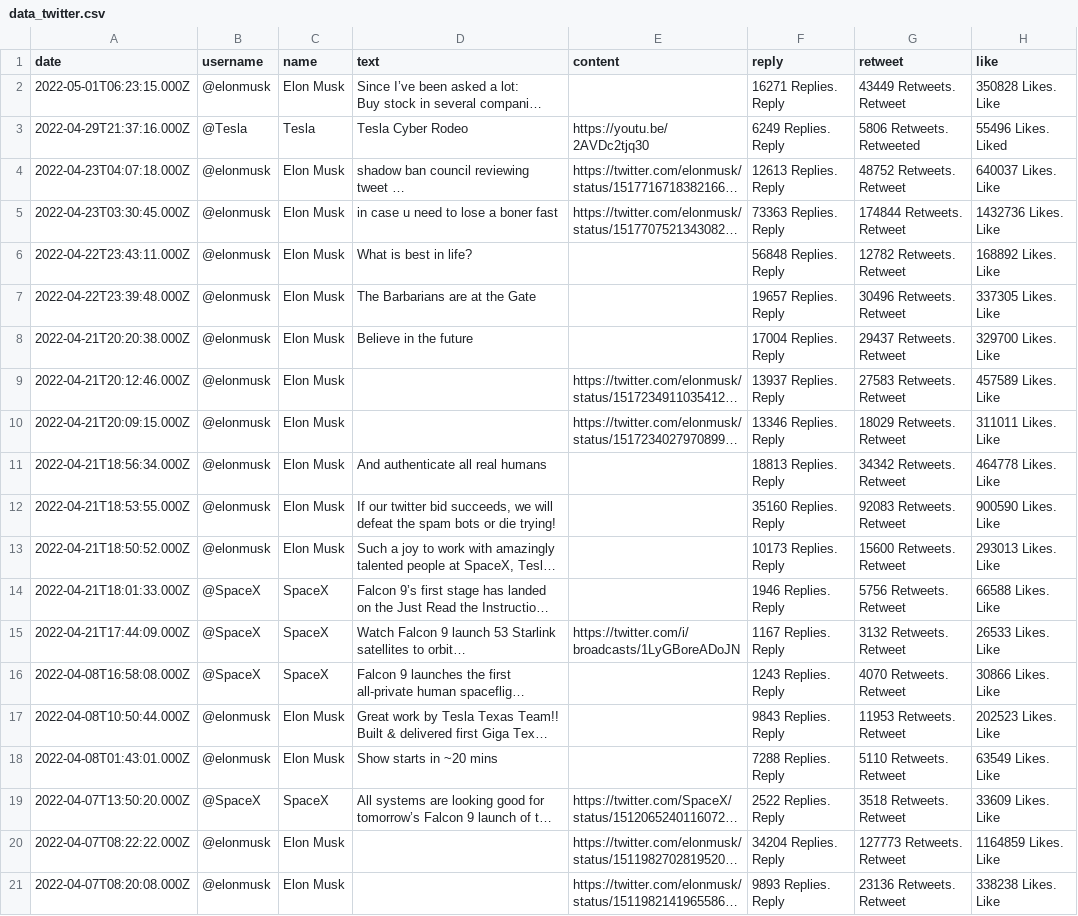
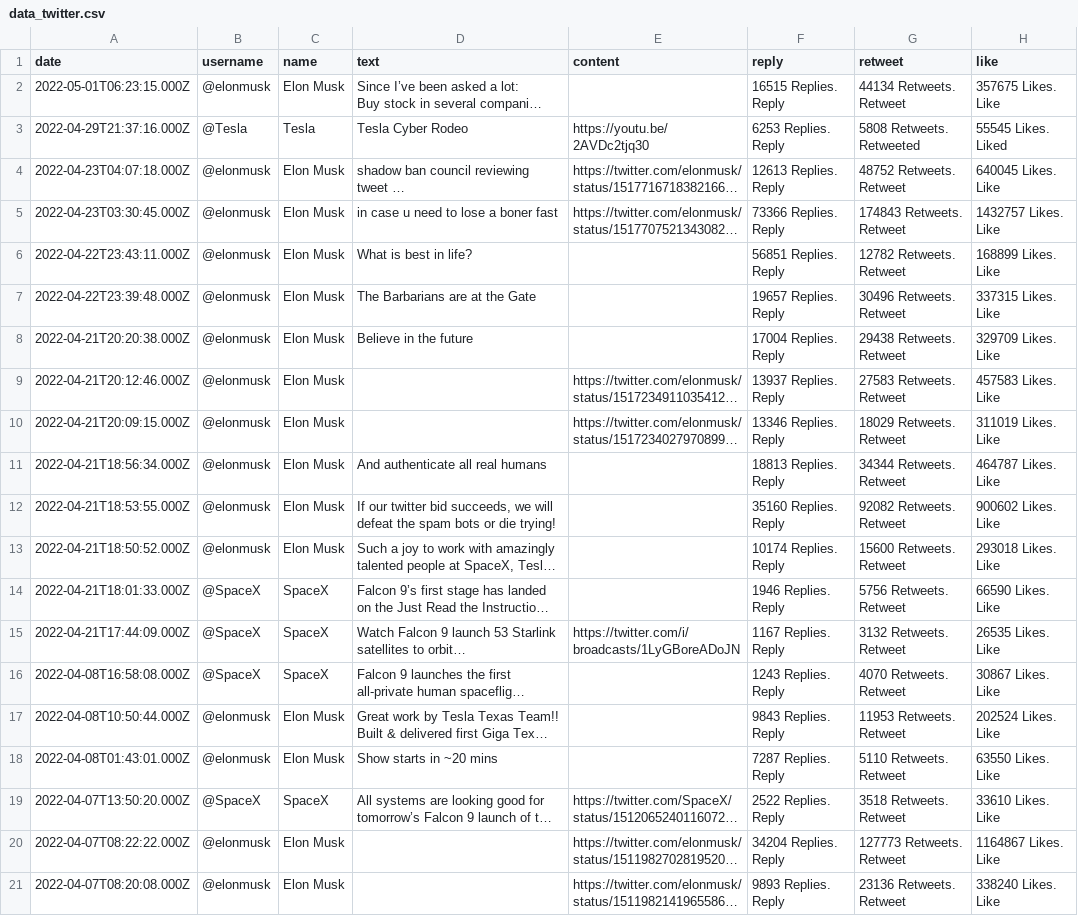
Before and after one commit to Qazaq159/social_parser, a CSV file: data_twitter.csv, drawn as a sheet; only a part is shown; long unchanged cells end in …; the diff covers the shown part only; the diff names each change by its address in the sheet, - before the commit and + after, or states it on an @@ line.

```diff
--- a/data_twitter.csv
+++ b/data_twitter.csv
-F2 (reply): 16271 Replies. Reply
+F2 (reply): 16515 Replies. Reply
-G2 (retweet): 43449 Retweets. Retweet
+G2 (retweet): 44134 Retweets. Retweet
-H2 (like): 350828 Likes. Like
+H2 (like): 357675 Likes. Like
-F3 (reply): 6249 Replies. Reply
+F3 (reply): 6253 Replies. Reply
-G3 (retweet): 5806 Retweets. Retweeted
+G3 (retweet): 5808 Retweets. Retweeted
-H3 (like): 55496 Likes. Liked
+H3 (like): 55545 Likes. Liked
-H4 (like): 640037 Likes. Like
+H4 (like): 640045 Likes. Like
-F5 (reply): 73363 Replies. Reply
+F5 (reply): 73366 Replies. Reply
-G5 (retweet): 174844 Retweets. Retweet
+G5 (retweet): 174843 Retweets. Retweet
-H5 (like): 1432736 Likes. Like
+H5 (like): 1432757 Likes. Like
-F6 (reply): 56848 Replies. Reply
+F6 (reply): 56851 Replies. Reply
-H6 (like): 168892 Likes. Like
+H6 (like): 168899 Likes. Like
-H7 (like): 337305 Likes. Like
+H7 (like): 337315 Likes. Like
-G8 (retweet): 29437 Retweets. Retweet
+G8 (retweet): 29438 Retweets. Retweet
-H8 (like): 329700 Likes. Like
+H8 (like): 329709 Likes. Like
-H9 (like): 457589 Likes. Like
+H9 (like): 457583 Likes. Like
-H10 (like): 311011 Likes. Like
+H10 (like): 311019 Likes. Like
-G11 (retweet): 34342 Retweets. Retweet
+G11 (retweet): 34344 Retweets. Retweet
-H11 (like): 464778 Likes. Like
+H11 (like): 464787 Likes. Like
-G12 (retweet): 92083 Retweets. Retweet
+G12 (retweet): 92082 Retweets. Retweet
-H12 (like): 900590 Likes. Like
+H12 (like): 900602 Likes. Like
-F13 (reply): 10173 Replies. Reply
+F13 (reply): 10174 Replies. Reply
-H13 (like): 293013 Likes. Like
+H13 (like): 293018 Likes. Like
-H14 (like): 66588 Likes. Like
+H14 (like): 66590 Likes. Like
-H15 (like): 26533 Likes. Like
+H15 (like): 26535 Likes. Like
-H16 (like): 30866 Likes. Like
+H16 (like): 30867 Likes. Like
-H17 (like): 202523 Likes. Like
+H17 (like): 202524 Likes. Like
-F18 (reply): 7288 Replies. Reply
+F18 (reply): 7287 Replies. Reply
-H18 (like): 63549 Likes. Like
+H18 (like): 63550 Likes. Like
-H19 (like): 33609 Likes. Like
+H19 (like): 33610 Likes. Like
-H20 (like): 1164859 Likes. Like
+H20 (like): 1164867 Likes. Like
-H21 (like): 338238 Likes. Like
+H21 (like): 338240 Likes. Like
```
Also changed, not shown: 9 added rows, 6 removed rows and 25 edited cells elsewhere in this file, 3 other files.
